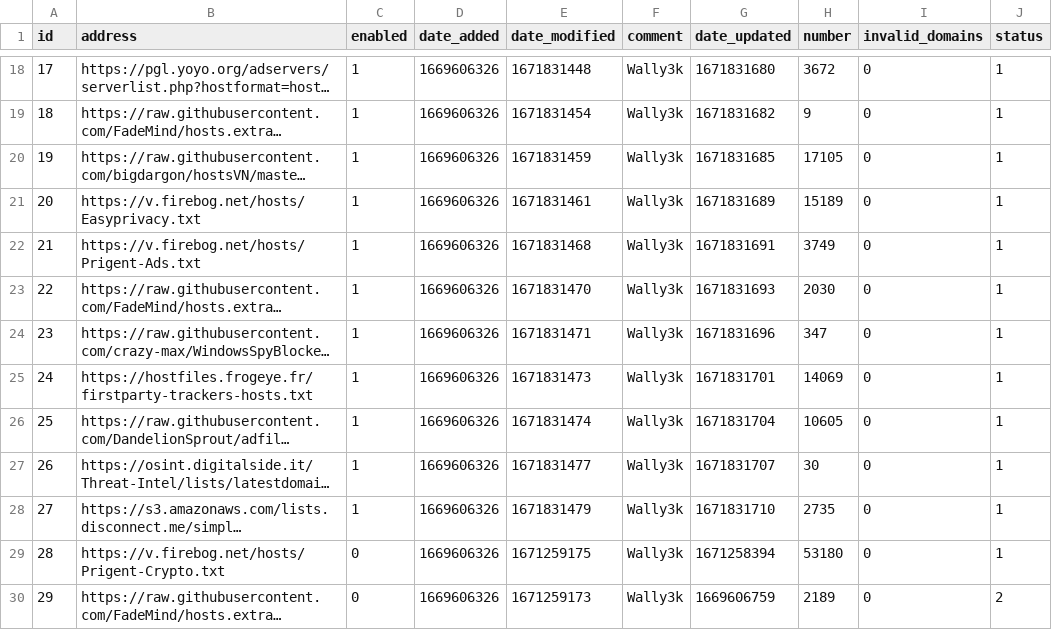
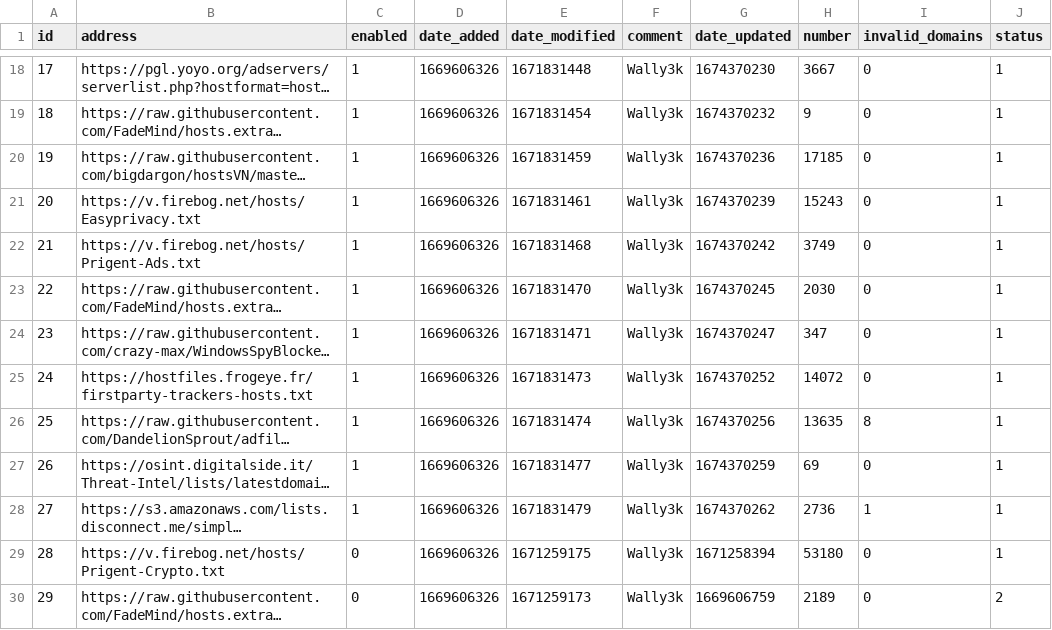
Before and after one commit to mytechguyri/my-pihole-lists, a CSV file: adlist.csv, drawn as a sheet; only a part is shown, gaps mark what is left out; long unchanged cells end in …; the diff covers the shown part only; the diff names each change by its address in the sheet, - before the commit and + after, or states it on an @@ line.

```diff
--- a/adlist.csv
+++ b/adlist.csv
-G18 (date_updated): 1671831680
+G18 (date_updated): 1674370230
-H18 (number): 3672
+H18 (number): 3667
-G19 (date_updated): 1671831682
+G19 (date_updated): 1674370232
-G20 (date_updated): 1671831685
+G20 (date_updated): 1674370236
-H20 (number): 17105
+H20 (number): 17185
-G21 (date_updated): 1671831689
+G21 (date_updated): 1674370239
-H21 (number): 15189
+H21 (number): 15243
-G22 (date_updated): 1671831691
+G22 (date_updated): 1674370242
-G23 (date_updated): 1671831693
+G23 (date_updated): 1674370245
-G24 (date_updated): 1671831696
+G24 (date_updated): 1674370247
-G25 (date_updated): 1671831701
+G25 (date_updated): 1674370252
-H25 (number): 14069
+H25 (number): 14072
-G26 (date_updated): 1671831704
+G26 (date_updated): 1674370256
-H26 (number): 10605
+H26 (number): 13635
-I26 (invalid_domains): 0
+I26 (invalid_domains): 8
-G27 (date_updated): 1671831707
+G27 (date_updated): 1674370259
-H27 (number): 30
+H27 (number): 69
-G28 (date_updated): 1671831710
+G28 (date_updated): 1674370262
-H28 (number): 2735
+H28 (number): 2736
-I28 (invalid_domains): 0
+I28 (invalid_domains): 1
```
Also changed, not shown: 40 edited cells elsewhere in this file.
